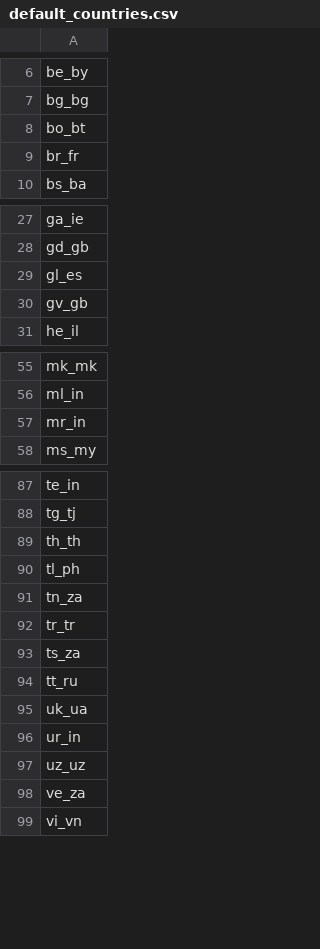
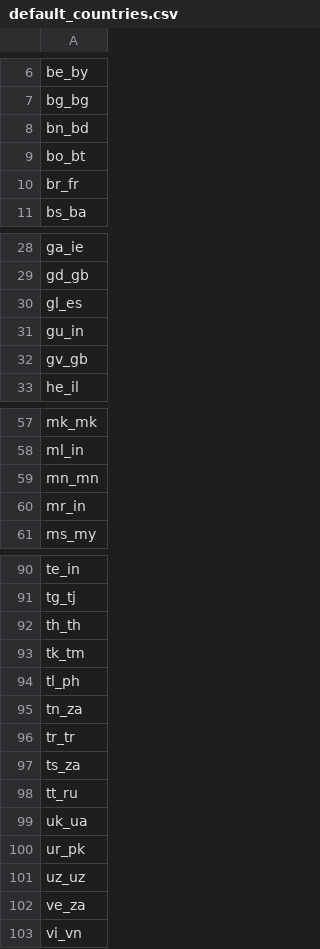
Before and after one commit to WeblateOrg/language-data, a CSV file: default_countries.csv, drawn as a sheet; only a part is shown, gaps mark what is left out.

Commit message:
Add more default countries mappings
It should be safe in most cases

Fixes https://github.com/WeblateOrg/weblate/issues/4100

```diff
--- a/default_countries.csv
+++ b/default_countries.csv
@@ -7,2 +7,3 @@ be_by
 bg_bg
+bn_bd
 bo_bt
@@ -29,2 +30,3 @@ gd_gb
 gl_es
+gu_in
 gv_gb
@@ -56,2 +58,3 @@ mk_mk
 ml_in
+mn_mn
 mr_in
@@ -89,2 +92,3 @@ tg_tj
 th_th
+tk_tm
 tl_ph
@@ -95,3 +99,3 @@ tt_ru
 uk_ua
-ur_in
+ur_pk
 uz_uz
```
